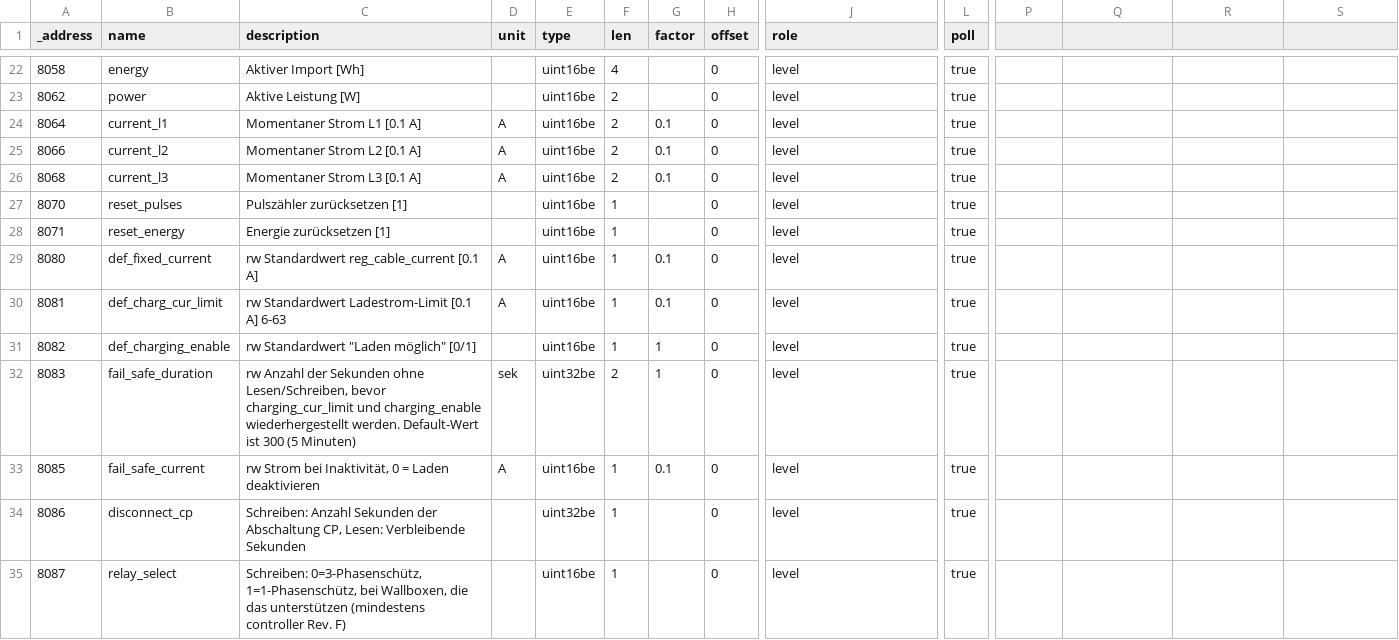
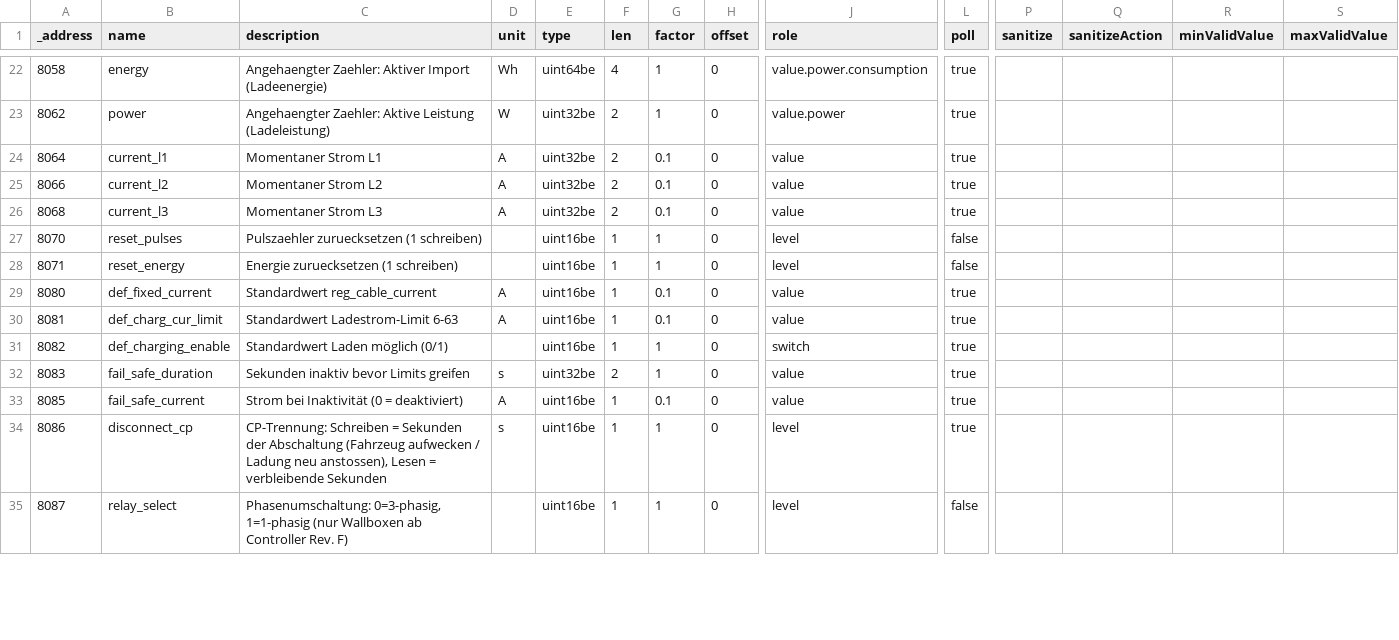
Before and after one commit to ioBroker/modbus-templates, a TSV file: Wallbox/Cfos/holding-registers.tsv, drawn as a sheet; only a part is shown, gaps mark what is left out; the diff covers the shown part only; the diff names each change by its address in the sheet, - before the commit and + after, or states it on an @@ line.

```diff
--- a/Wallbox/Cfos/holding-registers.tsv
+++ b/Wallbox/Cfos/holding-registers.tsv
-P1: (empty)
+P1: sanitize
-Q1: (empty)
+Q1: sanitizeAction
-R1: (empty)
+R1: minValidValue
-S1: (empty)
+S1: maxValidValue
-C22 (description): Aktiver Import [Wh]
+C22 (description): Angehaengter Zaehler: Aktiver Import (Ladeenergie)
-D22 (unit): (empty)
+D22 (unit): Wh
-E22 (type): uint16be
+E22 (type): uint64be
-G22:G23 (factor): (empty)
+G22:G23 (factor): 1
-J22 (role): level
+J22 (role): value.power.consumption
-C23 (description): Aktive Leistung [W]
+C23 (description): Angehaengter Zaehler: Aktive Leistung (Ladeleistung)
-D23 (unit): (empty)
+D23 (unit): W
-E23:E26 (type): uint16be
+E23:E26 (type): uint32be
-J23 (role): level
+J23 (role): value.power
-C24 (description): Momentaner Strom L1 [0.1 A]
+C24 (description): Momentaner Strom L1
-J24:J26 (role): level
+J24:J26 (role): value
-C25 (description): Momentaner Strom L2 [0.1 A]
+C25 (description): Momentaner Strom L2
-C26 (description): Momentaner Strom L3 [0.1 A]
+C26 (description): Momentaner Strom L3
-C27 (description): Pulszähler zurücksetzen [1]
+C27 (description): Pulszaehler zuruecksetzen (1 schreiben)
-G27:G28 (factor): (empty)
+G27:G28 (factor): 1
-L27:L28 (poll): true
+L27:L28 (poll): false
-C28 (description): Energie zurücksetzen [1]
+C28 (description): Energie zuruecksetzen (1 schreiben)
-C29 (description): rw Standardwert reg_cable_current [0.1 A]
+C29 (description): Standardwert reg_cable_current
-J29:J30 (role): level
+J29:J30 (role): value
-C30 (description): rw Standardwert Ladestrom-Limit [0.1 A] 6-63
+C30 (description): Standardwert Ladestrom-Limit 6-63
-C31 (description): rw Standardwert "Laden möglich" [0/1]
+C31 (description): Standardwert Laden möglich (0/1)
-J31 (role): level
+J31 (role): switch
-C32 (description): rw Anzahl der Sekunden ohne Lesen/Schreiben, bevor charging_cur_limit und charging_enable wiederhergestellt werden. Default-Wert ist 300 (5 Minuten)
+C32 (description): Sekunden inaktiv bevor Limits greifen
-D32 (unit): sek
+D32 (unit): s
-J32:J33 (role): level
+J32:J33 (role): value
-C33 (description): rw Strom bei Inaktivität, 0 = Laden deaktivieren
+C33 (description): Strom bei Inaktivität (0 = deaktiviert)
-C34 (description): Schreiben: Anzahl Sekunden der Abschaltung CP, Lesen: Verbleibende Sekunden
+C34 (description): CP-Trennung: Schreiben = Sekunden der Abschaltung (Fahrzeug aufwecken / Ladung neu anstossen), Lesen = verbleibende Sekunden
-D34 (unit): (empty)
+D34 (unit): s
-E34 (type): uint32be
+E34 (type): uint16be
-G34:G35 (factor): (empty)
+G34:G35 (factor): 1
-C35 (description): Schreiben: 0=3-Phasenschütz, 1=1-Phasenschütz, bei Wallboxen, die das unterstützen (mindestens controller Rev. F)
+C35 (description): Phasenumschaltung: 0=3-phasig, 1=1-phasig (nur Wallboxen ab Controller Rev. F)
-L35 (poll): true
+L35 (poll): false
```
Also changed, not shown: 1 added row and 84 edited cells elsewhere in this file.
